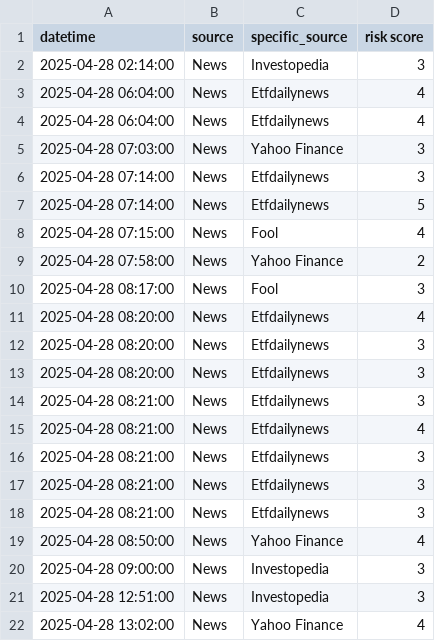
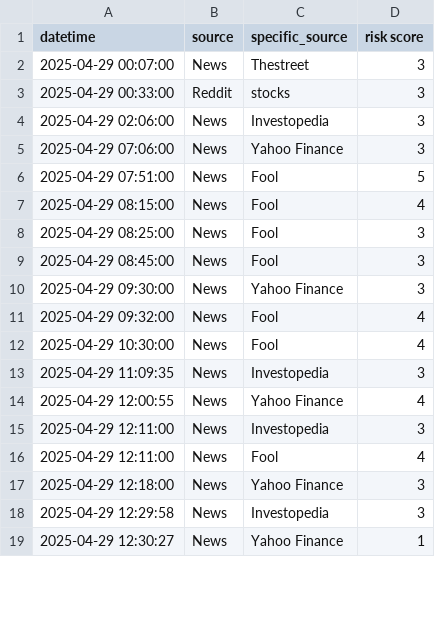
Before and after one commit to ksenijav03/test-finrl-deepseek-stock-prediction, a CSV file: sentiment/temp/date_risk.csv, drawn as a sheet; only a part is shown; the diff covers the shown part only.

```diff
--- a/sentiment/temp/date_risk.csv
+++ b/sentiment/temp/date_risk.csv
@@ -1,22 +1,19 @@
 datetime,source,specific_source,risk score
-2025-04-28 02:14:00,News,Investopedia,3
-2025-04-28 06:04:00,News,Etfdailynews,4
-2025-04-28 06:04:00,News,Etfdailynews,4
-2025-04-28 07:03:00,News,Yahoo Finance,3
-2025-04-28 07:14:00,News,Etfdailynews,3
-2025-04-28 07:14:00,News,Etfdailynews,5
-2025-04-28 07:15:00,News,Fool,4
-2025-04-28 07:58:00,News,Yahoo Finance,2
-2025-04-28 08:17:00,News,Fool,3
-2025-04-28 08:20:00,News,Etfdailynews,4
-2025-04-28 08:20:00,News,Etfdailynews,3
-2025-04-28 08:20:00,News,Etfdailynews,3
-2025-04-28 08:21:00,News,Etfdailynews,3
-2025-04-28 08:21:00,News,Etfdailynews,4
-2025-04-28 08:21:00,News,Etfdailynews,3
-2025-04-28 08:21:00,News,Etfdailynews,3
-2025-04-28 08:21:00,News,Etfdailynews,3
-2025-04-28 08:50:00,News,Yahoo Finance,4
-2025-04-28 09:00:00,News,Investopedia,3
-2025-04-28 12:51:00,News,Investopedia,3
-2025-04-28 13:02:00,News,Yahoo Finance,4
+2025-04-29 00:07:00,News,Thestreet,3
+2025-04-29 00:33:00,Reddit,stocks,3
+2025-04-29 02:06:00,News,Investopedia,3
+2025-04-29 07:06:00,News,Yahoo Finance,3
+2025-04-29 07:51:00,News,Fool,5
+2025-04-29 08:15:00,News,Fool,4
+2025-04-29 08:25:00,News,Fool,3
+2025-04-29 08:45:00,News,Fool,3
+2025-04-29 09:30:00,News,Yahoo Finance,3
+2025-04-29 09:32:00,News,Fool,4
+2025-04-29 10:30:00,News,Fool,4
+2025-04-29 11:09:35,News,Investopedia,3
+2025-04-29 12:00:55,News,Yahoo Finance,4
+2025-04-29 12:11:00,News,Investopedia,3
+2025-04-29 12:11:00,News,Fool,4
+2025-04-29 12:18:00,News,Yahoo Finance,3
+2025-04-29 12:29:58,News,Investopedia,3
+2025-04-29 12:30:27,News,Yahoo Finance,1
```
Also changed, not shown: 2 added rows, 17 removed rows and 47 edited cells elsewhere in this file, sentiment/aggregated_risk_scores.csv, 1 other file.
